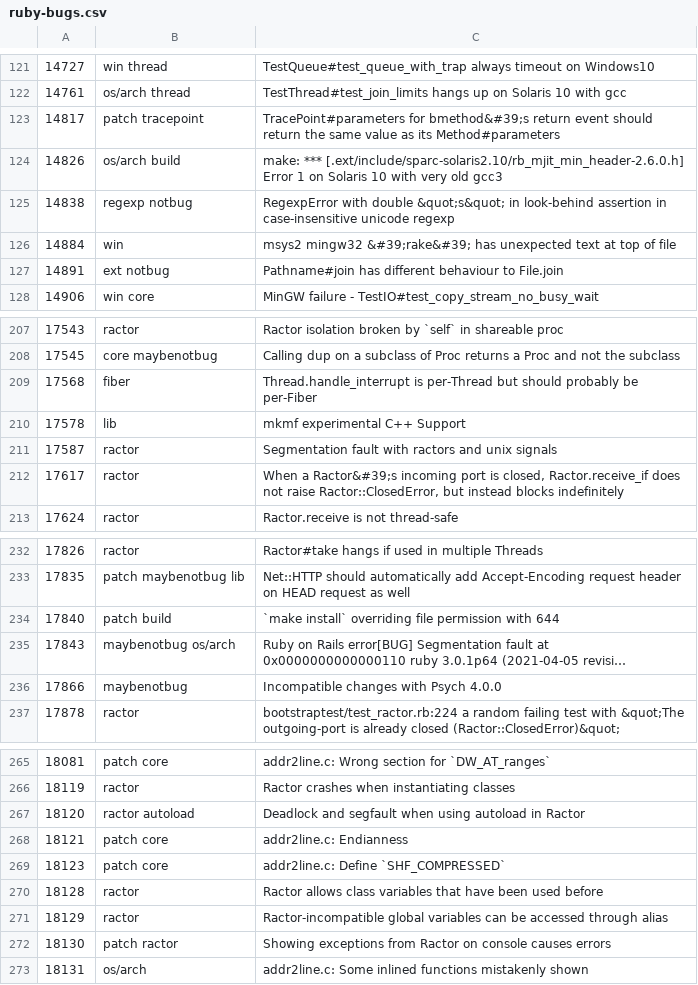
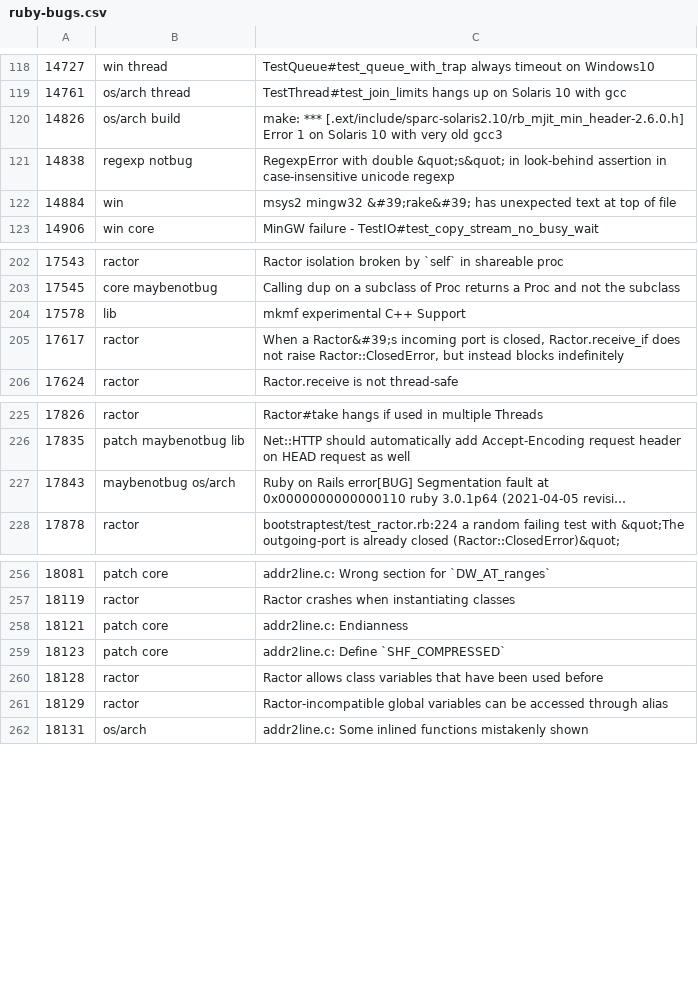
Before and after one commit to lupetyman/tagged-ruby-bugs, a CSV file: ruby-bugs.csv, drawn as a sheet; only a part is shown, gaps mark what is left out; long unchanged cells end in …; removed rows and columns are numbered as before the commit, all else as after; the diff covers the shown part only; the diff names each change by its address in the sheet, - before the commit and + after, or states it on an @@ line.

```diff
--- a/ruby-bugs.csv
+++ b/ruby-bugs.csv
-row 123: 14817 | patch tracepoint | TracePoint#parameters for bmethod&#39;s return event should return the same value as its Method#parameters
-row 127: 14891 | ext notbug | Pathname#join has different behaviour to File.join
-row 209: 17568 | fiber | Thread.handle_interrupt is per-Thread but should probably be per-Fiber
-row 211: 17587 | ractor | Segmentation fault with ractors and unix signals
-row 234: 17840 | patch build | `make install` overriding file permission with 644
-row 236: 17866 | maybenotbug | Incompatible changes with Psych 4.0.0
-row 267: 18120 | ractor autoload | Deadlock and segfault when using autoload in Ractor
-row 272: 18130 | patch ractor | Showing exceptions from Ractor on console causes errors
```
Also changed, not shown: 10 added rows, 8 removed rows and 2 edited cells elsewhere in this file.
